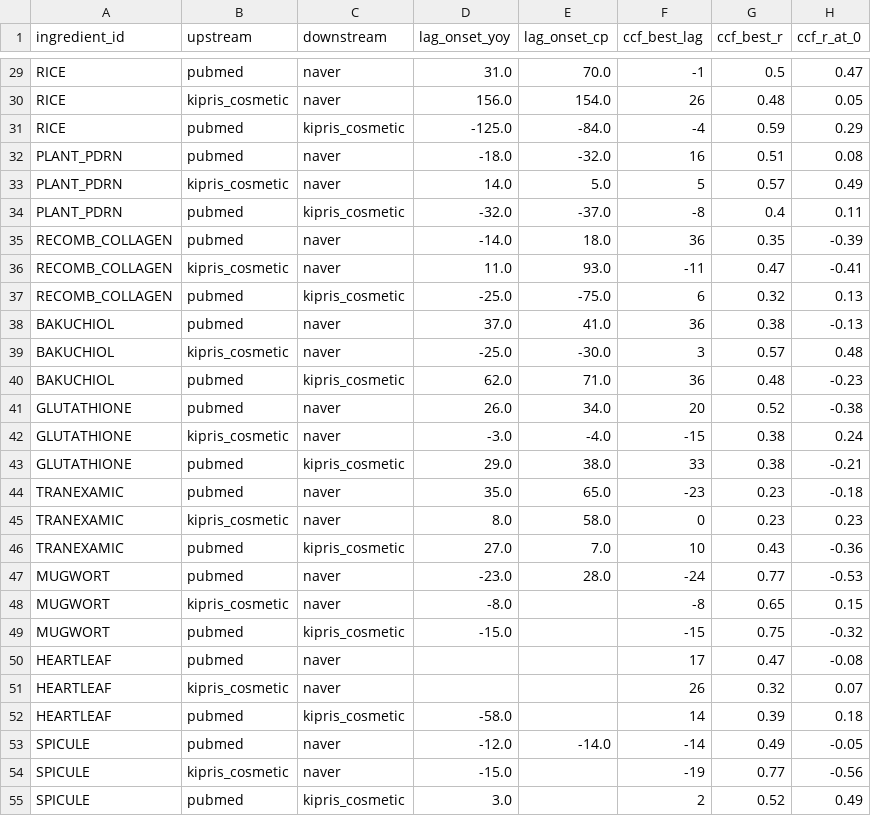
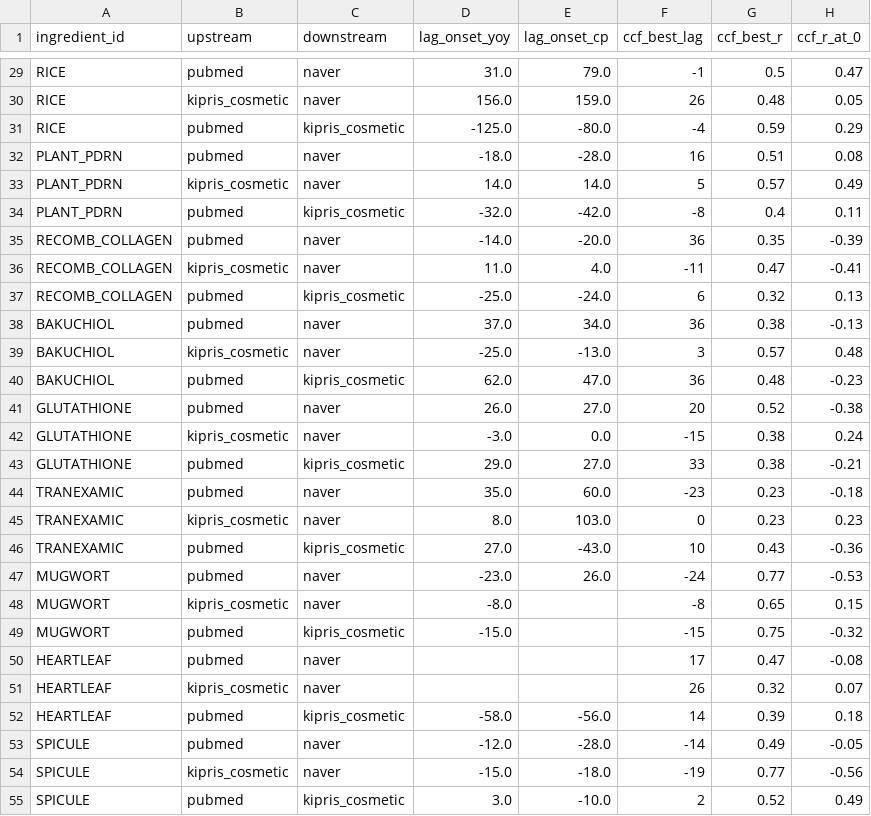
Before and after one commit to jueb9999/cosmetic-ingredient-trend, a CSV file: data/processed/lead_lag.csv, drawn as a sheet; only a part is shown, gaps mark what is left out; the diff covers the shown part only; the diff names each change by its address in the sheet, - before the commit and + after, or states it on an @@ line.

```diff
--- a/data/processed/lead_lag.csv
+++ b/data/processed/lead_lag.csv
-E29 (lag_onset_cp): 70.0
+E29 (lag_onset_cp): 79.0
-E30 (lag_onset_cp): 154.0
+E30 (lag_onset_cp): 159.0
-E31 (lag_onset_cp): -84.0
+E31 (lag_onset_cp): -80.0
-E32 (lag_onset_cp): -32.0
+E32 (lag_onset_cp): -28.0
-E33 (lag_onset_cp): 5.0
+E33 (lag_onset_cp): 14.0
-E34 (lag_onset_cp): -37.0
+E34 (lag_onset_cp): -42.0
-E35 (lag_onset_cp): 18.0
+E35 (lag_onset_cp): -20.0
-E36 (lag_onset_cp): 93.0
+E36 (lag_onset_cp): 4.0
-E37 (lag_onset_cp): -75.0
+E37 (lag_onset_cp): -24.0
-E38 (lag_onset_cp): 41.0
+E38 (lag_onset_cp): 34.0
-E39 (lag_onset_cp): -30.0
+E39 (lag_onset_cp): -13.0
-E40 (lag_onset_cp): 71.0
+E40 (lag_onset_cp): 47.0
-E41 (lag_onset_cp): 34.0
+E41 (lag_onset_cp): 27.0
-E42 (lag_onset_cp): -4.0
+E42 (lag_onset_cp): 0.0
-E43 (lag_onset_cp): 38.0
+E43 (lag_onset_cp): 27.0
-E44 (lag_onset_cp): 65.0
+E44 (lag_onset_cp): 60.0
-E45 (lag_onset_cp): 58.0
+E45 (lag_onset_cp): 103.0
-E46 (lag_onset_cp): 7.0
+E46 (lag_onset_cp): -43.0
-E47 (lag_onset_cp): 28.0
+E47 (lag_onset_cp): 26.0
-E52 (lag_onset_cp): (empty)
+E52 (lag_onset_cp): -56.0
-E53 (lag_onset_cp): -14.0
+E53 (lag_onset_cp): -28.0
-E54 (lag_onset_cp): (empty)
+E54 (lag_onset_cp): -18.0
-E55 (lag_onset_cp): (empty)
+E55 (lag_onset_cp): -10.0
```
Also changed, not shown: 27 edited cells elsewhere in this file, data/processed/onsets.csv, 16 other files.
